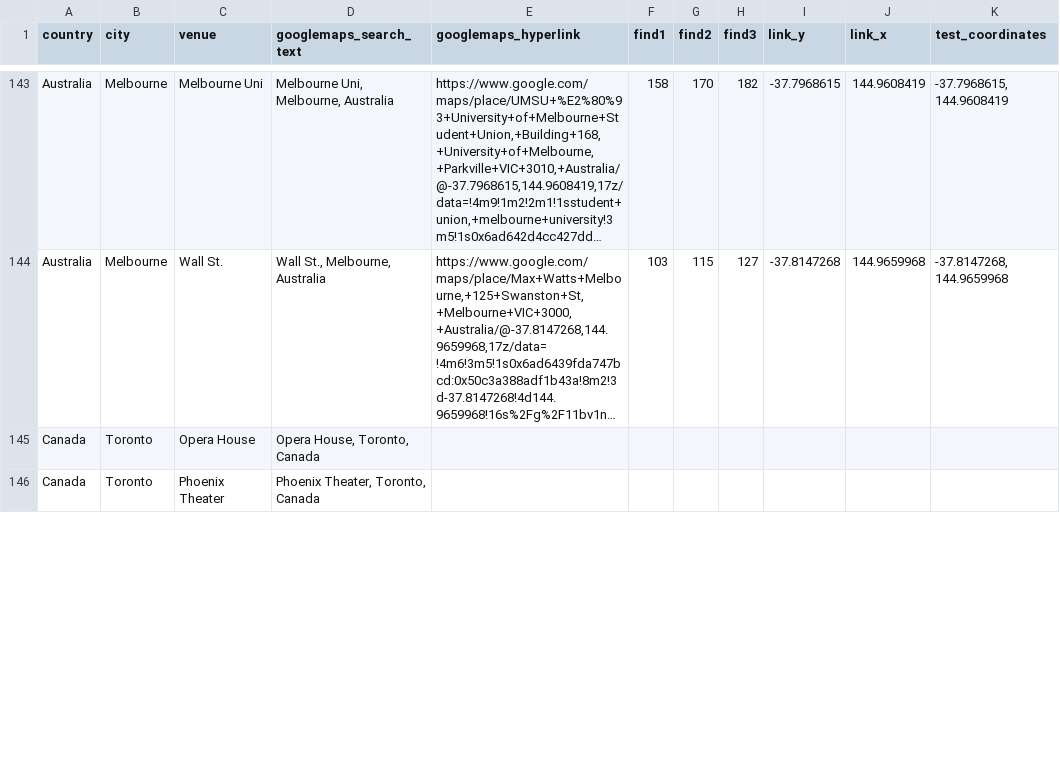
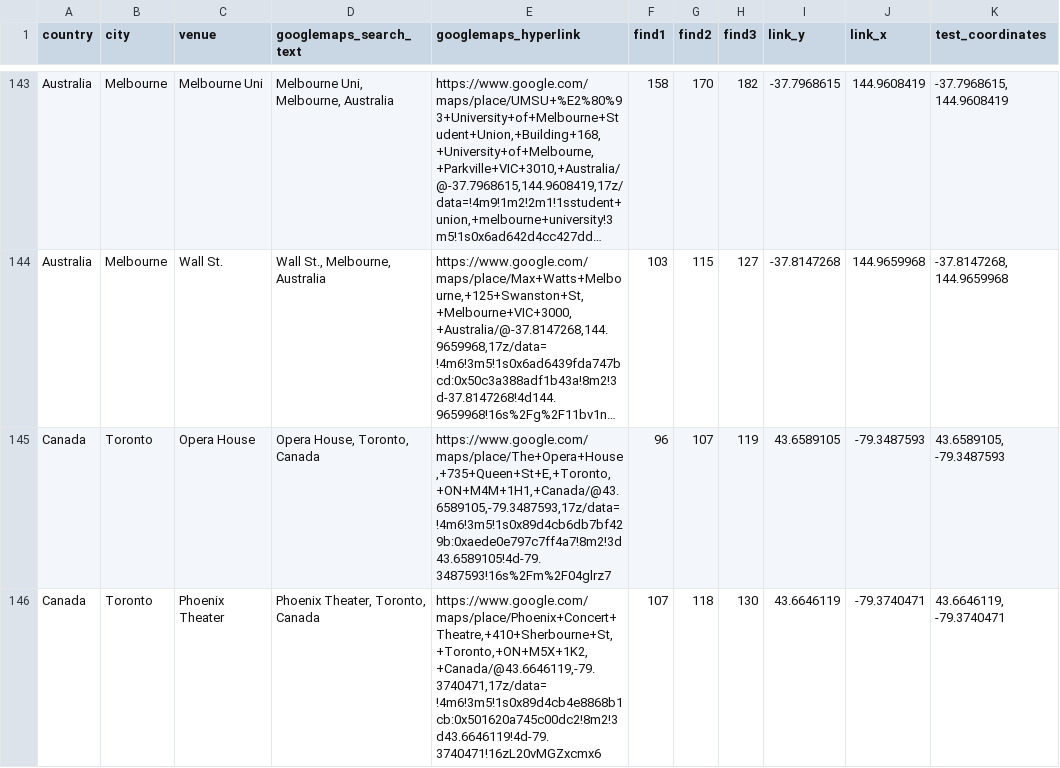
Before and after one commit to alexmitrani/Repeatr, a CSV file: inst/extdata/fls_venue_geocoding.csv, drawn as a sheet; only a part is shown, gaps mark what is left out; long unchanged cells end in …; the diff covers the shown part only; the diff names each change by its address in the sheet, - before the commit and + after, or states it on an @@ line.

Commit message:
Updated coordinates data

```diff
--- a/inst/extdata/fls_venue_geocoding.csv
+++ b/inst/extdata/fls_venue_geocoding.csv
-E145 (googlemaps_hyperlink): (empty)
+E145 (googlemaps_hyperlink): https://www.google.com/maps/place/The+Opera+House,+735+Queen+St+E,+Toronto,+ON+M4M+1H1,+Canada/@43.6589105,-79.3487593,17z/data=!4m6!3m5!1s0x89d4cb6db7bf429b:0xaede0e797c7ff4a7!8m2!3d43.6589105!4d-79.3487593!16s%2Fm%2F04glrz7
-F145 (find1): (empty)
+F145 (find1): 96
-G145 (find2): (empty)
+G145 (find2): 107
-H145 (find3): (empty)
+H145 (find3): 119
-I145 (link_y): (empty)
+I145 (link_y): 43.6589105
-J145 (link_x): (empty)
+J145 (link_x): -79.3487593
-K145 (test_coordinates): (empty)
+K145 (test_coordinates): 43.6589105, -79.3487593
-E146 (googlemaps_hyperlink): (empty)
+E146 (googlemaps_hyperlink): https://www.google.com/maps/place/Phoenix+Concert+Theatre,+410+Sherbourne+St,+Toronto,+ON+M5X+1K2,+Canada/@43.6646119,-79.3740471,17z/data=!4m6!3m5!1s0x89d4cb4e8868b1cb:0x501620a745c00dc2!8m2!3d43.6646119!4d-79.3740471!16zL20vMGZxcmx6
-F146 (find1): (empty)
+F146 (find1): 107
-G146 (find2): (empty)
+G146 (find2): 118
-H146 (find3): (empty)
+H146 (find3): 130
-I146 (link_y): (empty)
+I146 (link_y): 43.6646119
-J146 (link_x): (empty)
+J146 (link_x): -79.3740471
-K146 (test_coordinates): (empty)
+K146 (test_coordinates): 43.6646119, -79.3740471
```
Also changed, not shown: 80 edited cells elsewhere in this file, 3 other files.
